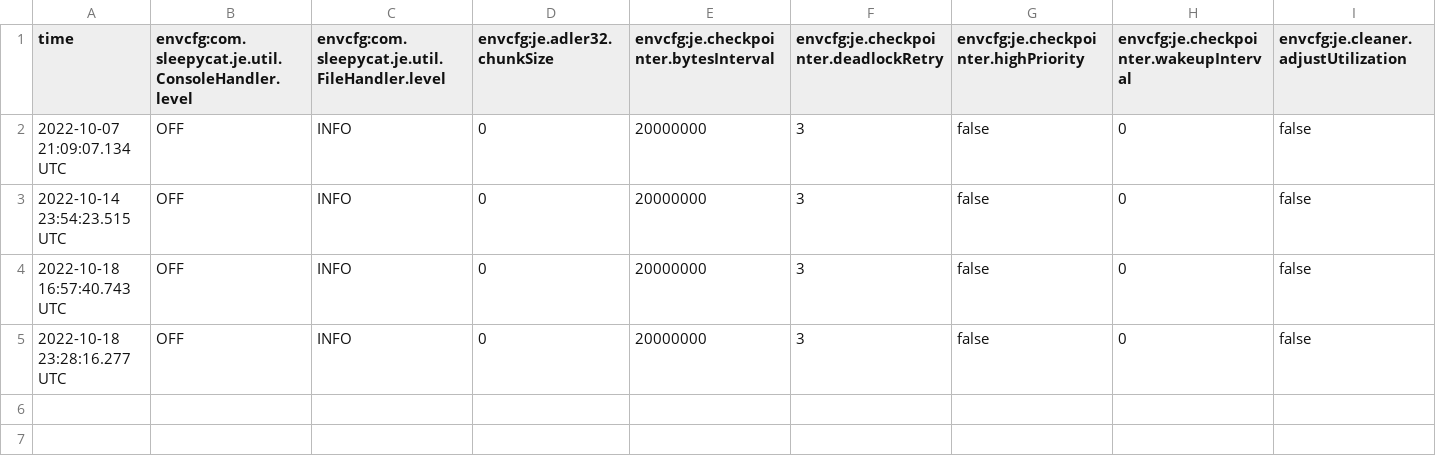
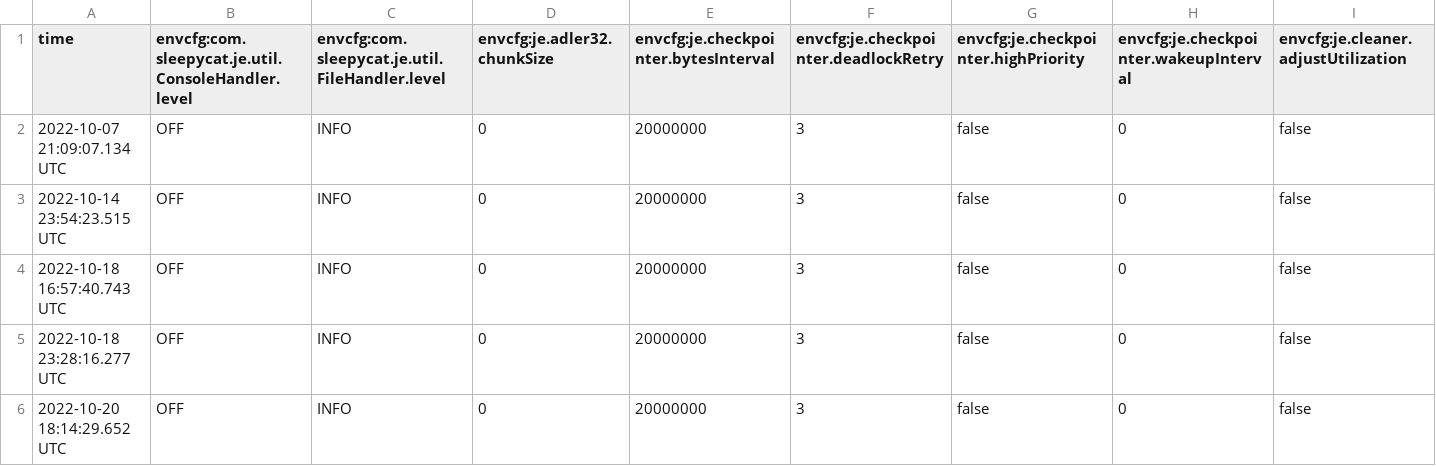
Before and after one commit to alexP-bu/cs460, a CSV file: psets/pset2/dbms/db/je.config.csv, drawn as a sheet; only a part is shown; rows hold the shown columns only; the diff names each change by its address in the sheet, - before the commit and + after, or states it on an @@ line.

```diff
--- a/psets/pset2/dbms/db/je.config.csv
+++ b/psets/pset2/dbms/db/je.config.csv
+row 6: 2022-10-20 18:14:29.652 UTC | OFF | INFO | 0 | 20000000 | 3 | false | 0 | false
```
Also changed, not shown: 11 other files.
